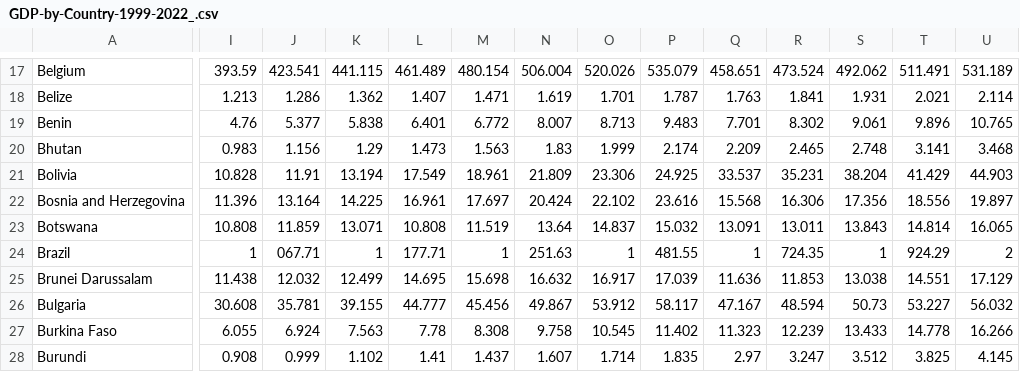
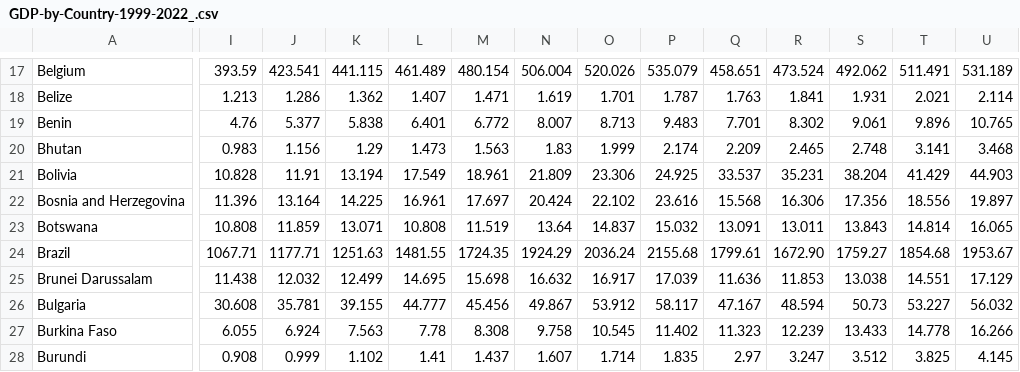
Before and after one commit to sayaryomenko/statistic, a CSV file: data/GDP-by-Country-1999-2022_.csv, drawn as a sheet; only a part is shown, gaps mark what is left out; the diff covers the shown part only; the diff names each change by its address in the sheet, - before the commit and + after, or states it on an @@ line.

Commit message:
Update GDP-by-Country-1999-2022_.csv

```diff
--- a/data/GDP-by-Country-1999-2022_.csv
+++ b/data/GDP-by-Country-1999-2022_.csv
-I24: 1
+I24: 1067.71
-J24: 067.71
+J24: 1177.71
-K24: 1
+K24: 1251.63
-L24: 177.71
+L24: 1481.55
-M24: 1
+M24: 1724.35
-N24: 251.63
+N24: 1924.29
-O24: 1
+O24: 2036.24
-P24: 481.55
+P24: 2155.68
-Q24: 1
+Q24: 1799.61
-R24: 724.35
+R24: 1672.90
-S24: 1
+S24: 1759.27
-T24: 924.29
+T24: 1854.68
-U24: 2
+U24: 1953.67
```
Also changed, not shown: 19 edited cells elsewhere in this file.
